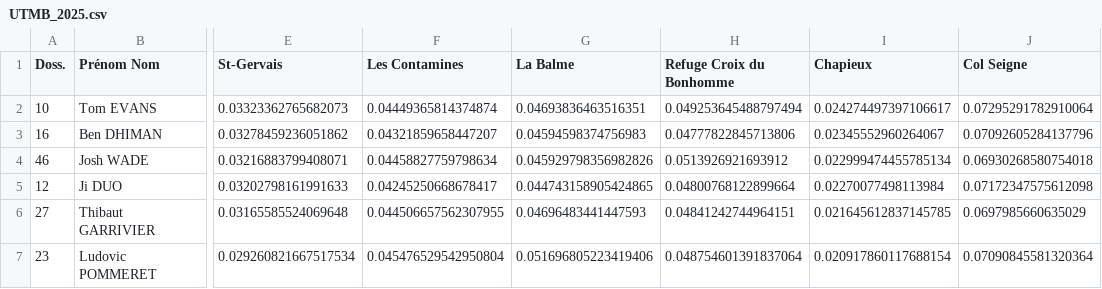
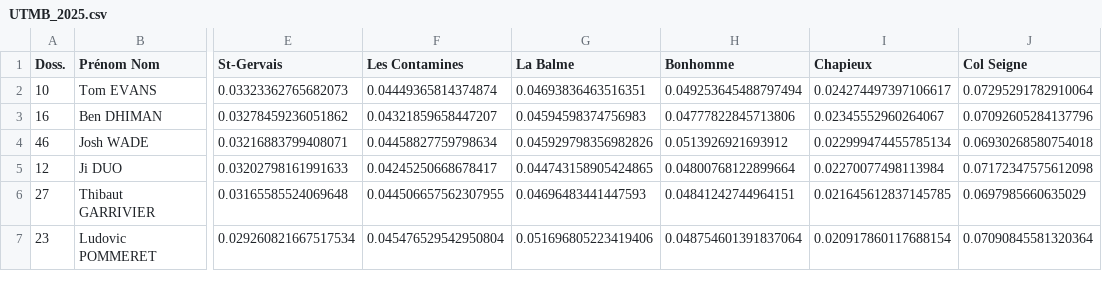
Before and after one commit to MagicTrailRun/TrailPacer2025, a CSV file: data/TrailPacer/UTMB/pacings/UTMB_2025.csv, drawn as a sheet; only a part is shown, gaps mark what is left out; the diff names each change by its address in the sheet, - before the commit and + after, or states it on an @@ line.

```diff
--- a/data/TrailPacer/UTMB/pacings/UTMB_2025.csv
+++ b/data/TrailPacer/UTMB/pacings/UTMB_2025.csv
-H1: Refuge Croix du Bonhomme
+H1: Bonhomme
```
Also changed, not shown: data/TrailPacer/UTMB/post_course/config_analysis.csv, data/TrailPacer/UTMB/pred_pacing/UTMB_2025.csv, 11 other files.
